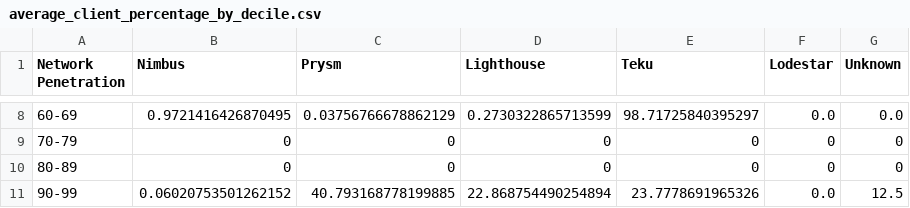
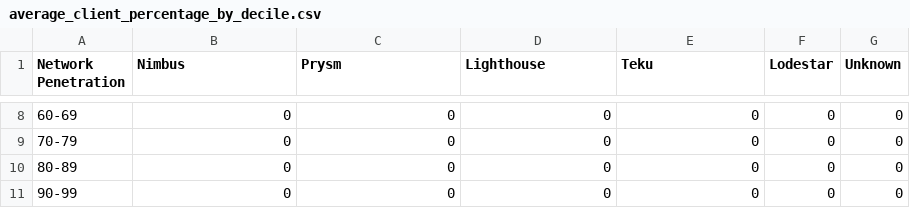
Before and after one commit to orbmis/node_correlation_index, a CSV file: data/average_client_percentage_by_decile.csv, drawn as a sheet; only a part is shown, gaps mark what is left out; the diff covers the shown part only.

```diff
--- a/data/average_client_percentage_by_decile.csv
+++ b/data/average_client_percentage_by_decile.csv
@@ -8,4 +8,4 @@ Network Penetration,Nimbus,Prysm,Lighthouse,Teku,Lodestar,Unknown
-60-69,0.9721416426870495,0.03756766678862129,0.2730322865713599,98.71725840395297,0.0,0.0
+60-69,0,0,0,0,0,0
 70-79,0,0,0,0,0,0
 80-89,0,0,0,0,0,0
-90-99,0.06020753501262152,40.793168778199885,22.868754490254894,23.7778691965326,0.0,12.5
+90-99,0,0,0,0,0,0
```
Also changed, not shown: 33 edited cells elsewhere in this file, data/average_relayer_percentage_by_decile.csv, 5 other files.
